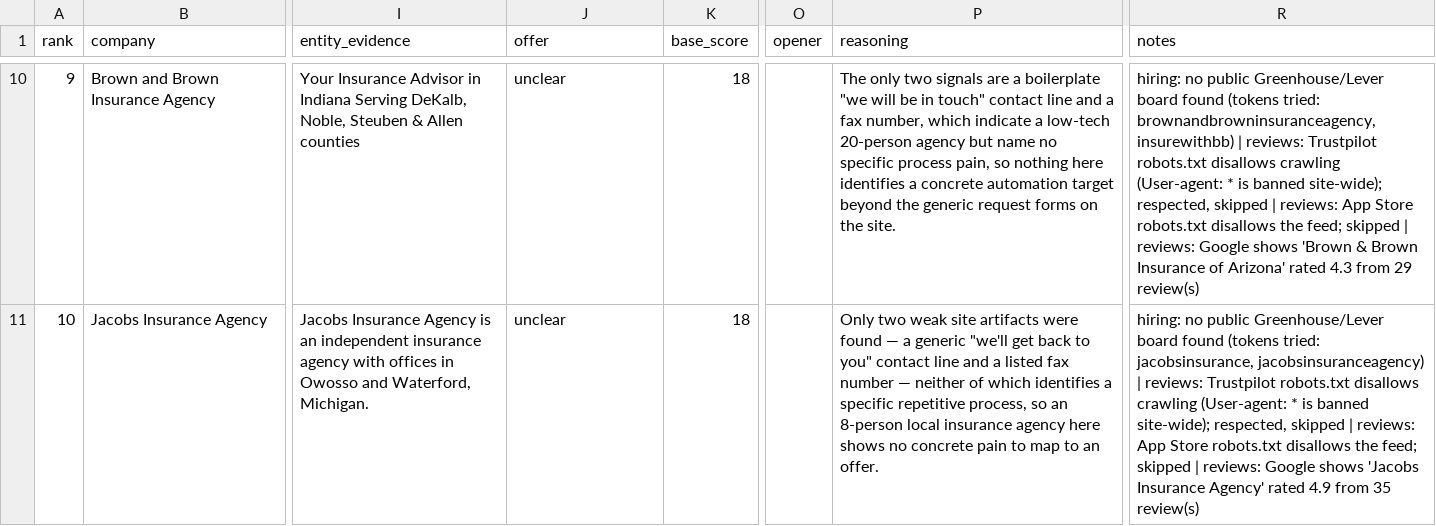
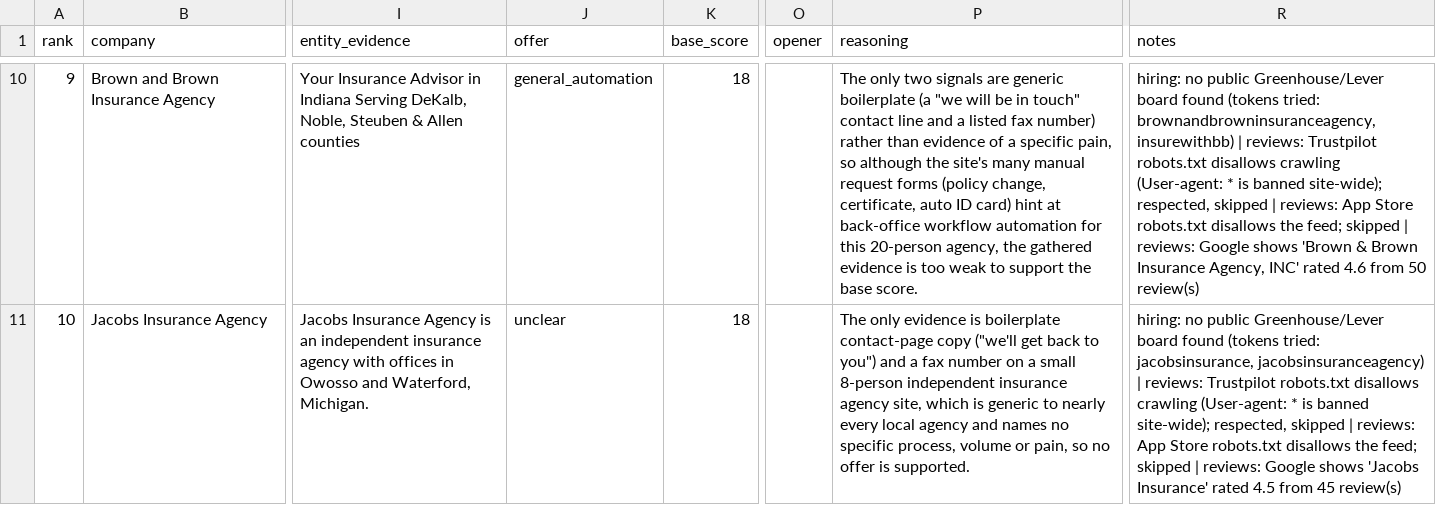
Before and after one commit to LuckyLuciano97/signal-prospect-qualifier, a CSV file: results.csv, drawn as a sheet; only a part is shown, gaps mark what is left out; the diff covers the shown part only; the diff names each change by its address in the sheet, - before the commit and + after, or states it on an @@ line.

Commit message:
Google Places reviews, matched on domain rather than name
Places API (New) is enabled, so the review source is live for the first
time. It matches 21 of 29 companies to their own Google listing and pulls
rating, review count and recent review text.

review_complaints still fires zero times, and that is the honest result:
these agencies are rated 4.5 to 5.0 almost without exception. The only
listing below the complaint threshold has two reviews, which the minimum
rating count correctly withholds as noise. The neglected-agency-with-angry-
reviews hypothesis does not hold for this segment; the README says so rather
than lowering a threshold until something surfaces.

Two defects found and fixed on the way there.

Name matching is not identity. The first live run matched "Avanti Travel
Insurance" (a UK travel insurer with 3,750 reviews) to a five-person
Michigan agency, "Brown & Brown Insurance of Arizona" to an Indiana one, and
"Lloyd Agencies" with 5,408 reviews to a fifteen-person office. No false
signal reached a score, but only because those wrong entities happened to be
well rated. A listing must now publish the same domain as the company being
scored or it is rejected, with the rejected candidates named in the notes.
Domain verification also corrected Brown and Brown, Hamilton, Beck and
Jacobs to their real listings.

The HTTP cache ignored headers. The Places FieldMask is a header, so adding
websiteUri to it produced a cache hit on the previous response and the new
field silently never arrived, which looked exactly like a broken matcher.
Header values now participate in the cache key, hashed rather than stored
because one of them is an API key and cache files are plain text.

All seven checks pass on the refreshed run.

```diff
--- a/results.csv
+++ b/results.csv
-J10 (offer): unclear
+J10 (offer): general_automation
-P10 (reasoning): …signals are a boilerplate "we will be in touch" contact line and a fax number, which indicate a low-tech 20-person agency but name no specific process pain, so nothing here identifies a concrete automation target beyond the generic request forms on the site.
+P10 (reasoning): …signals are generic boilerplate (a "we will be in touch" contact line and a listed fax number) rather than evidence of a specific pain, so although the site's many manual request forms (policy change, certificate, auto ID card) hint at back-office workflow automation for this 20-person agency, the gathered evidence is too weak to support the base score.
-R10 (notes): …Brown Insurance of Arizona' rated 4.3 from 29 review(s)
+R10 (notes): …Brown Insurance Agency, INC' rated 4.6 from 50 review(s)
-P11 (reasoning): Only two weak site artifacts were found — a generic "we'll get back to you" contact line and a listed fax number — neither of which identifies a specific repetitive process, so an 8-person local insurance agency here shows no concrete pain to map to an offer.
+P11 (reasoning): The only evidence is boilerplate contact-page copy ("we'll get back to you") and a fax number on a small 8-person independent insurance agency site, which is generic to nearly every local agency and names no specific process, volume or pain, so no offer is supported.
-R11 (notes): …shows 'Jacobs Insurance Agency' rated 4.9 from 35 review(s)
+R11 (notes): …shows 'Jacobs Insurance' rated 4.5 from 45 review(s)
```
Also changed, not shown: 139 edited cells elsewhere in this file, 6 other files.
